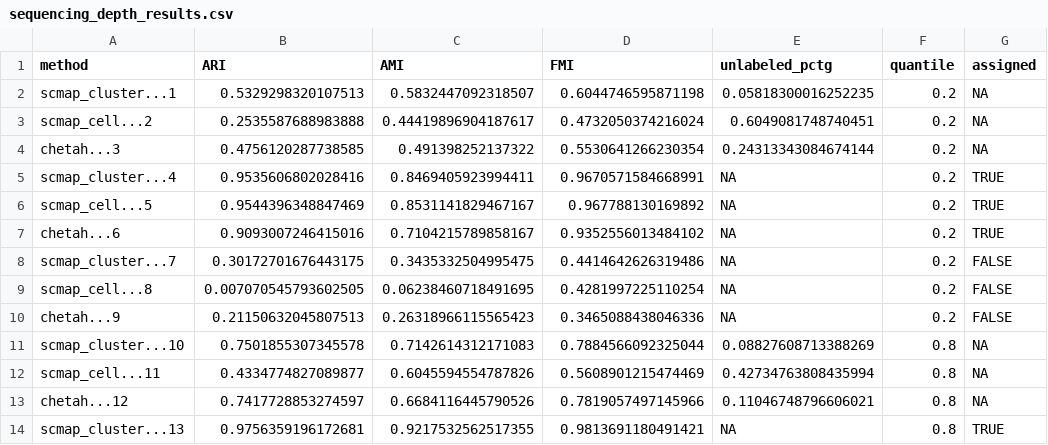
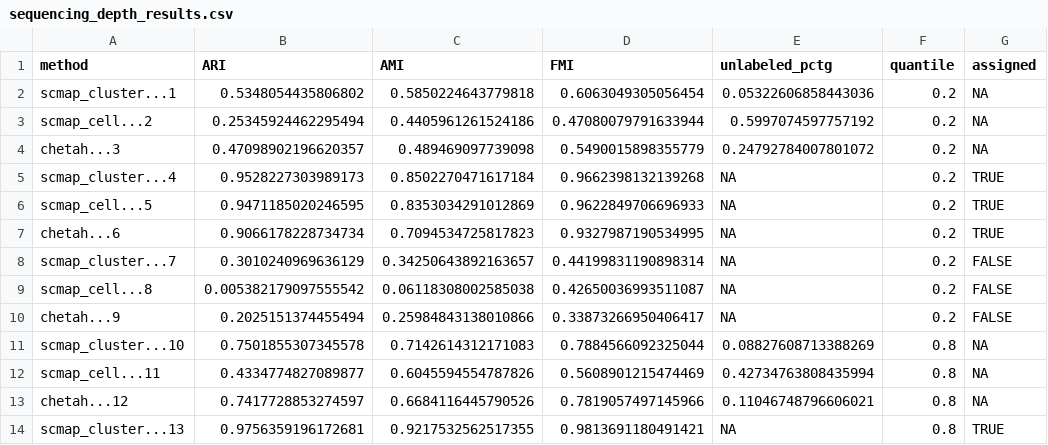
Before and after one commit to xsun28/scRNAIdent, a CSV file: results/sequencing_depth_results.csv, drawn as a sheet; only a part is shown; the diff covers the shown part only.

```diff
--- a/results/sequencing_depth_results.csv
+++ b/results/sequencing_depth_results.csv
@@ -1,11 +1,11 @@
 method,ARI,AMI,FMI,unlabeled_pctg,quantile,assigned
-scmap_cluster...1,0.5329298320107513,0.5832447092318507,0.6044746595871198,0.05818300016252235,0.2,NA
-scmap_cell...2,0.2535587688983888,0.44419896904187617,0.4732050374216024,0.6049081748740451,0.2,NA
-chetah...3,0.4756120287738585,0.491398252137322,0.5530641266230354,0.24313343084674144,0.2,NA
-scmap_cluster...4,0.9535606802028416,0.8469405923994411,0.9670571584668991,NA,0.2,TRUE
-scmap_cell...5,0.9544396348847469,0.8531141829467167,0.967788130169892,NA,0.2,TRUE
-chetah...6,0.9093007246415016,0.7104215789858167,0.9352556013484102,NA,0.2,TRUE
-scmap_cluster...7,0.30172701676443175,0.3435332504995475,0.4414642626319486,NA,0.2,FALSE
-scmap_cell...8,0.007070545793602505,0.06238460718491695,0.4281997225110254,NA,0.2,FALSE
-chetah...9,0.21150632045807513,0.26318966115565423,0.3465088438046336,NA,0.2,FALSE
+scmap_cluster...1,0.5348054435806802,0.5850224643779818,0.6063049305056454,0.05322606858443036,0.2,NA
+scmap_cell...2,0.25345924462295494,0.4405961261524186,0.47080079791633944,0.5997074597757192,0.2,NA
+chetah...3,0.47098902196620357,0.489469097739098,0.5490015898355779,0.24792784007801072,0.2,NA
+scmap_cluster...4,0.9528227303989173,0.8502270471617184,0.9662398132139268,NA,0.2,TRUE
+scmap_cell...5,0.9471185020246595,0.8353034291012869,0.9622849706696933,NA,0.2,TRUE
+chetah...6,0.9066178228734734,0.7094534725817823,0.9327987190534995,NA,0.2,TRUE
+scmap_cluster...7,0.3010240969636129,0.34250643892163657,0.44199831190898314,NA,0.2,FALSE
+scmap_cell...8,0.005382179097555542,0.06118308002585038,0.42650036993511087,NA,0.2,FALSE
+chetah...9,0.2025151374455494,0.25984843138010866,0.33873266950406417,NA,0.2,FALSE
 scmap_cluster...10,0.7501855307345578,0.7142614312171083,0.7884566092325044,0.08827608713388269,0.8,NA
```
Also changed, not shown: 12 edited cells elsewhere in this file, results/simple_accuracy_results.csv, 13 other files.
